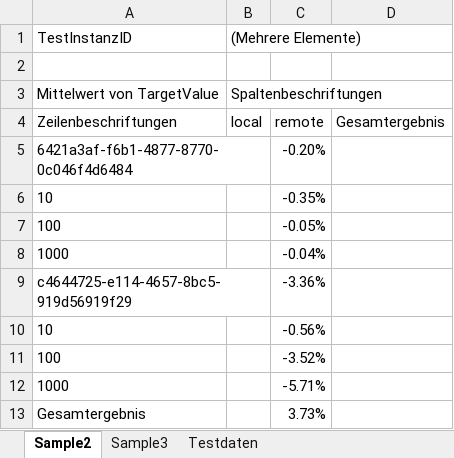
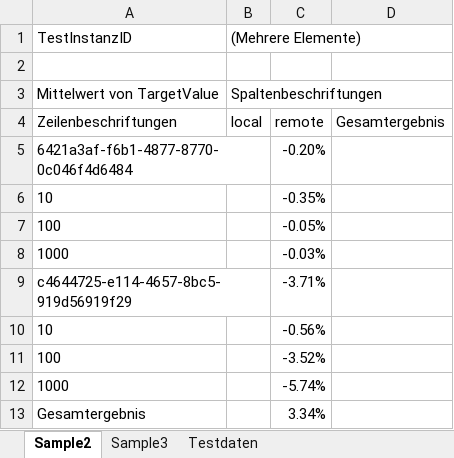
Before and after one commit to tminf16/nepo, an Excel workbook: Doc/Auswertung/NepoAuswertung.xlsx, sheet Sample2, drawn as a sheet; values as stored, in another font and other column widths than the file's, no borders; charts and pictures not drawn; the diff names each change by its address in the sheet, - before the commit and + after, or states it on an @@ line.

```diff
--- a/Doc/Auswertung/NepoAuswertung.xlsx (sheet Sample2)
+++ b/Doc/Auswertung/NepoAuswertung.xlsx (sheet Sample2)
-C8: -0.04%
+C8: -0.03%
-C9: -3.36%
+C9: -3.71%
-C12: -5.71%
+C12: -5.74%
-C13: 3.73%
+C13: 3.34%
```
Also changed, not shown: sheet Testdaten, sheet Sample3, charts or pictures, 4 other files.
